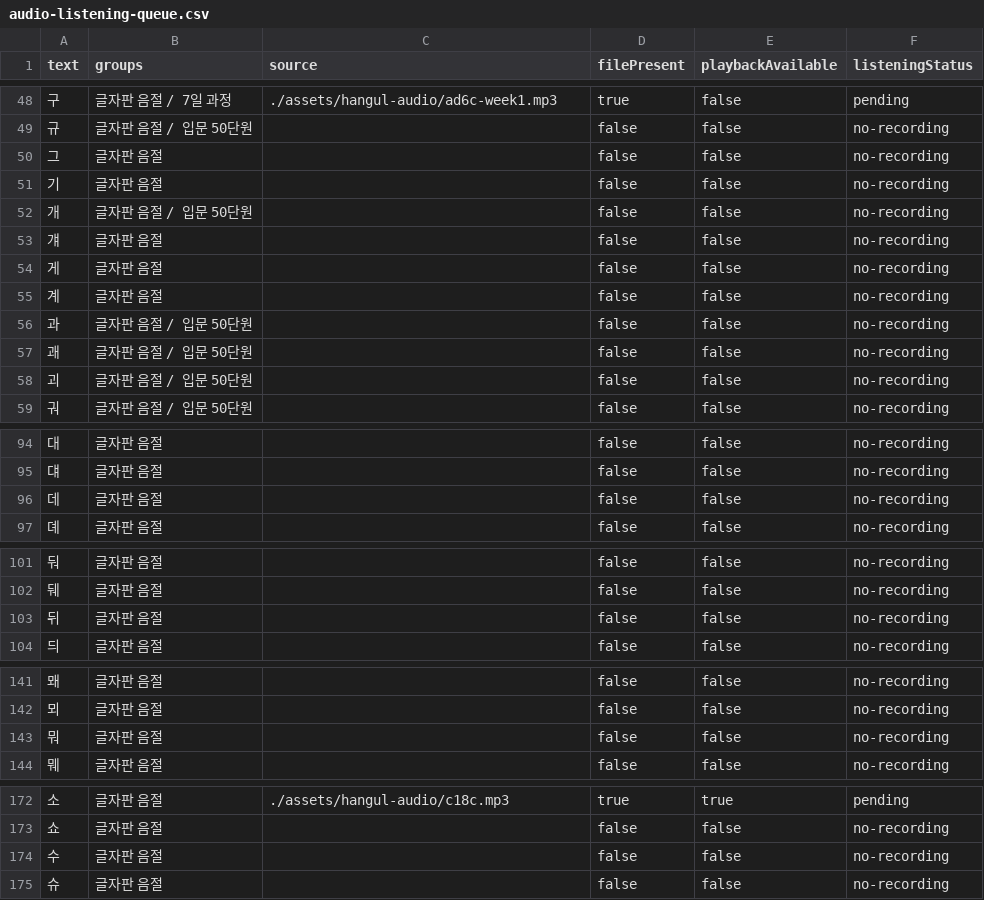
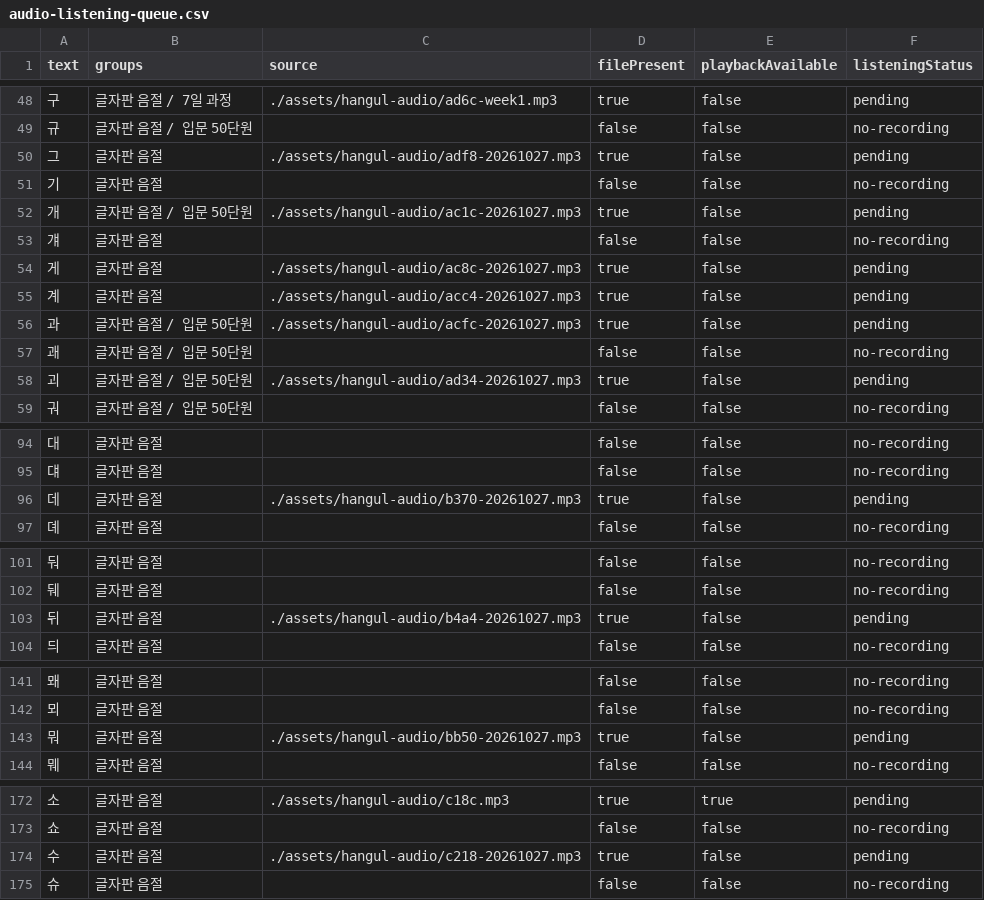
Before and after one commit to anigio2705-dev/hangeul-swipji, a CSV file: audit/audio-listening-queue.csv, drawn as a sheet; only a part is shown, gaps mark what is left out.

Commit message:
Fix audio completion and playback failures; preserve ten new human recording candidates for listening review

```diff
--- a/audit/audio-listening-queue.csv
+++ b/audit/audio-listening-queue.csv
@@ -49,11 +49,11 @@
 "규","글자판 음절 / 입문 50단원","","false","false","no-recording"
-"그","글자판 음절","","false","false","no-recording"
+"그","글자판 음절","./assets/hangul-audio/adf8-20261027.mp3","true","false","pending"
 "기","글자판 음절","","false","false","no-recording"
-"개","글자판 음절 / 입문 50단원","","false","false","no-recording"
+"개","글자판 음절 / 입문 50단원","./assets/hangul-audio/ac1c-20261027.mp3","true","false","pending"
 "걔","글자판 음절","","false","false","no-recording"
-"게","글자판 음절","","false","false","no-recording"
-"계","글자판 음절","","false","false","no-recording"
-"과","글자판 음절 / 입문 50단원","","false","false","no-recording"
+"게","글자판 음절","./assets/hangul-audio/ac8c-20261027.mp3","true","false","pending"
+"계","글자판 음절","./assets/hangul-audio/acc4-20261027.mp3","true","false","pending"
+"과","글자판 음절 / 입문 50단원","./assets/hangul-audio/acfc-20261027.mp3","true","false","pending"
 "괘","글자판 음절 / 입문 50단원","","false","false","no-recording"
-"괴","글자판 음절 / 입문 50단원","","false","false","no-recording"
+"괴","글자판 음절 / 입문 50단원","./assets/hangul-audio/ad34-20261027.mp3","true","false","pending"
 "궈","글자판 음절 / 입문 50단원","","false","false","no-recording"
@@ -95,3 +95,3 @@
 "댸","글자판 음절","","false","false","no-recording"
-"데","글자판 음절","","false","false","no-recording"
+"데","글자판 음절","./assets/hangul-audio/b370-20261027.mp3","true","false","pending"
 "뎨","글자판 음절","","false","false","no-recording"
@@ -102,3 +102,3 @@
 "뒈","글자판 음절","","false","false","no-recording"
-"뒤","글자판 음절","","false","false","no-recording"
+"뒤","글자판 음절","./assets/hangul-audio/b4a4-20261027.mp3","true","false","pending"
 "듸","글자판 음절","","false","false","no-recording"
@@ -142,3 +142,3 @@
 "뫼","글자판 음절","","false","false","no-recording"
-"뭐","글자판 음절","","false","false","no-recording"
+"뭐","글자판 음절","./assets/hangul-audio/bb50-20261027.mp3","true","false","pending"
 "뭬","글자판 음절","","false","false","no-recording"
@@ -173,3 +173,3 @@
 "쇼","글자판 음절","","false","false","no-recording"
-"수","글자판 음절","","false","false","no-recording"
+"수","글자판 음절","./assets/hangul-audio/c218-20261027.mp3","true","false","pending"
 "슈","글자판 음절","","false","false","no-recording"
```
Also changed, not shown: 24 other files.
